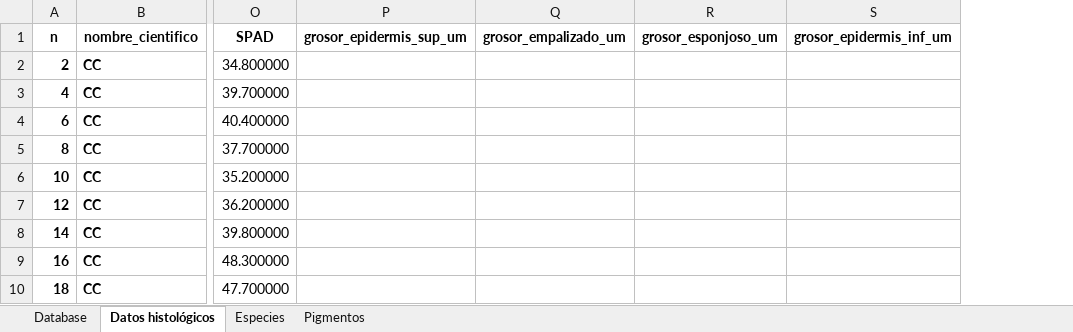
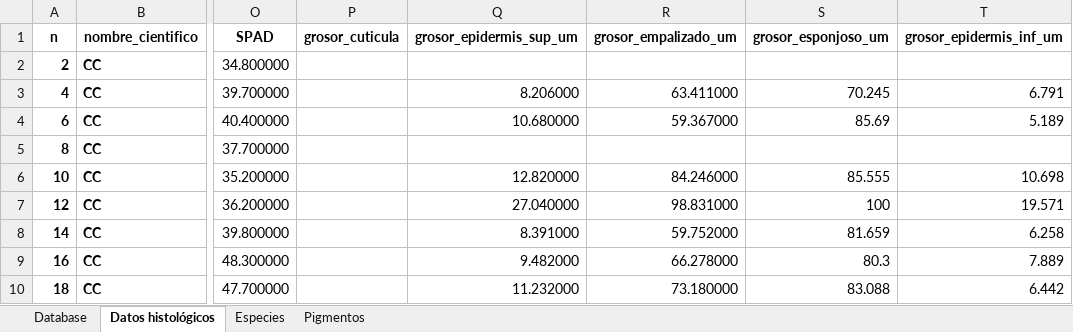
Before and after one commit to JPASTORPM/Project_Fv.Fm_upward_downward, an Excel workbook: Data/Bioesta.xlsx, sheet Datos histológicos, drawn as a sheet; only a part is shown, gaps mark what is left out; values as stored, in another font and other column widths than the file's, no borders; addresses are those after the commit; the diff covers the shown part only; the diff names each change by its address in the sheet, - before the commit and + after, or states it on an @@ line.

```diff
--- a/Data/Bioesta.xlsx (sheet Datos histológicos)
+++ b/Data/Bioesta.xlsx (sheet Datos histológicos)
+column P (grosor_cuticula), empty
-Q3 (grosor_epidermis_sup_um): (empty)
+Q3 (grosor_epidermis_sup_um): 8.206000
-R3 (grosor_empalizado_um): (empty)
+R3 (grosor_empalizado_um): 63.411000
-S3 (grosor_esponjoso_um): (empty)
+S3 (grosor_esponjoso_um): 70.245
-T3 (grosor_epidermis_inf_um): (empty)
+T3 (grosor_epidermis_inf_um): 6.791
-Q4 (grosor_epidermis_sup_um): (empty)
+Q4 (grosor_epidermis_sup_um): 10.680000
-R4 (grosor_empalizado_um): (empty)
+R4 (grosor_empalizado_um): 59.367000
-S4 (grosor_esponjoso_um): (empty)
+S4 (grosor_esponjoso_um): 85.69
-T4 (grosor_epidermis_inf_um): (empty)
+T4 (grosor_epidermis_inf_um): 5.189
-Q6 (grosor_epidermis_sup_um): (empty)
+Q6 (grosor_epidermis_sup_um): 12.820000
-R6 (grosor_empalizado_um): (empty)
+R6 (grosor_empalizado_um): 84.246000
-S6 (grosor_esponjoso_um): (empty)
+S6 (grosor_esponjoso_um): 85.555
-T6 (grosor_epidermis_inf_um): (empty)
+T6 (grosor_epidermis_inf_um): 10.698
-Q7 (grosor_epidermis_sup_um): (empty)
+Q7 (grosor_epidermis_sup_um): 27.040000
-R7 (grosor_empalizado_um): (empty)
+R7 (grosor_empalizado_um): 98.831000
-S7 (grosor_esponjoso_um): (empty)
+S7 (grosor_esponjoso_um): 100
-T7 (grosor_epidermis_inf_um): (empty)
+T7 (grosor_epidermis_inf_um): 19.571
-Q8 (grosor_epidermis_sup_um): (empty)
+Q8 (grosor_epidermis_sup_um): 8.391000
-R8 (grosor_empalizado_um): (empty)
+R8 (grosor_empalizado_um): 59.752000
-S8 (grosor_esponjoso_um): (empty)
+S8 (grosor_esponjoso_um): 81.659
-T8 (grosor_epidermis_inf_um): (empty)
+T8 (grosor_epidermis_inf_um): 6.258
-Q9 (grosor_epidermis_sup_um): (empty)
+Q9 (grosor_epidermis_sup_um): 9.482000
-R9 (grosor_empalizado_um): (empty)
+R9 (grosor_empalizado_um): 66.278000
-S9 (grosor_esponjoso_um): (empty)
+S9 (grosor_esponjoso_um): 80.3
-T9 (grosor_epidermis_inf_um): (empty)
+T9 (grosor_epidermis_inf_um): 7.889
-Q10 (grosor_epidermis_sup_um): (empty)
+Q10 (grosor_epidermis_sup_um): 11.232000
-R10 (grosor_empalizado_um): (empty)
+R10 (grosor_empalizado_um): 73.180000
-S10 (grosor_esponjoso_um): (empty)
+S10 (grosor_esponjoso_um): 83.088
-T10 (grosor_epidermis_inf_um): (empty)
+T10 (grosor_epidermis_inf_um): 6.442
```
Also changed, not shown: 275 edited cells elsewhere in this sheet, 1 other file.
